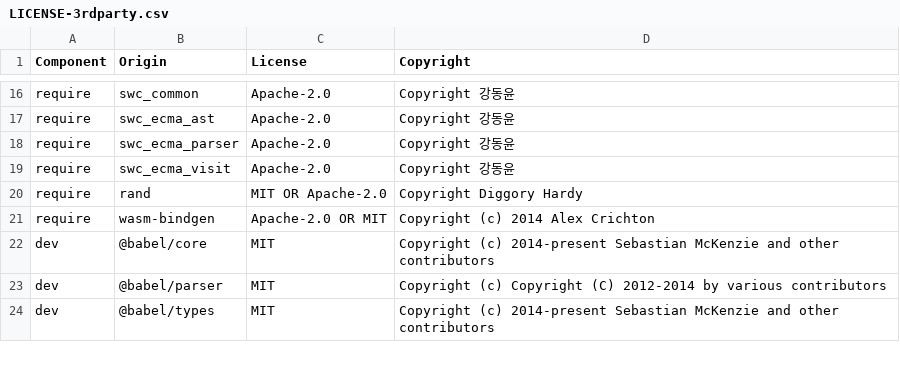
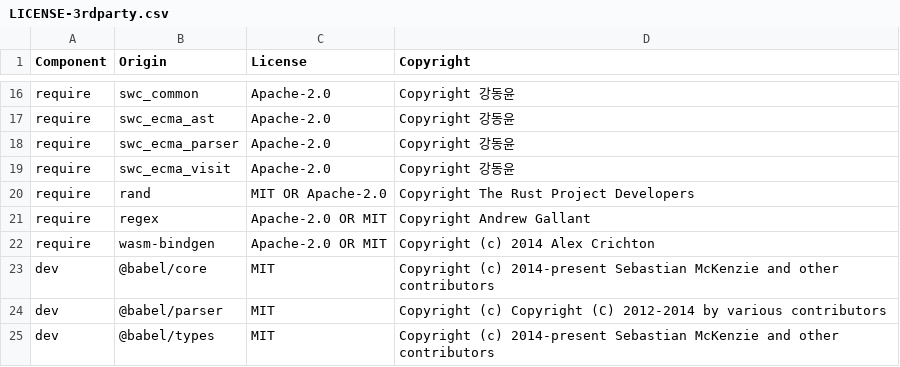
Before and after one commit to DataDog/dd-wasm-js-rewriter, a CSV file: LICENSE-3rdparty.csv, drawn as a sheet; only a part is shown, gaps mark what is left out.

```diff
--- a/LICENSE-3rdparty.csv
+++ b/LICENSE-3rdparty.csv
@@ -19,3 +19,4 @@ require,swc_ecma_parser,Apache-2.0,Copyright 강동윤
 require,swc_ecma_visit,Apache-2.0,Copyright 강동윤
-require,rand,MIT OR Apache-2.0, Copyright Diggory Hardy
+require,rand,MIT OR Apache-2.0, Copyright The Rust Project Developers
+require,regex,Apache-2.0 OR MIT, Copyright Andrew Gallant
 require,wasm-bindgen,Apache-2.0 OR MIT,Copyright (c) 2014 Alex Crichton
```
Also changed, not shown: 25 other files.
